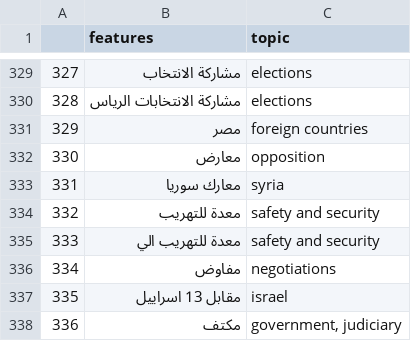
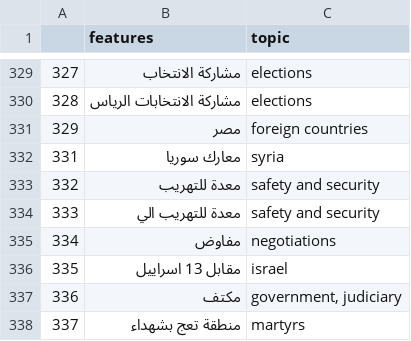
Before and after one commit to danielkingori/phoenix, a CSV file: phoenix/common/config/single_feature_match_topic_config.csv, drawn as a sheet; only a part is shown, gaps mark what is left out; the shorter side is filled out with more unchanged rows; the diff names each change by its address in the sheet, - before the commit and + after, or states it on an @@ line.

Commit message:
may_v3_topic_updates opposition deleted

```diff
--- a/phoenix/common/config/single_feature_match_topic_config.csv
+++ b/phoenix/common/config/single_feature_match_topic_config.csv
-row 332: 330 | معارض | opposition
```
